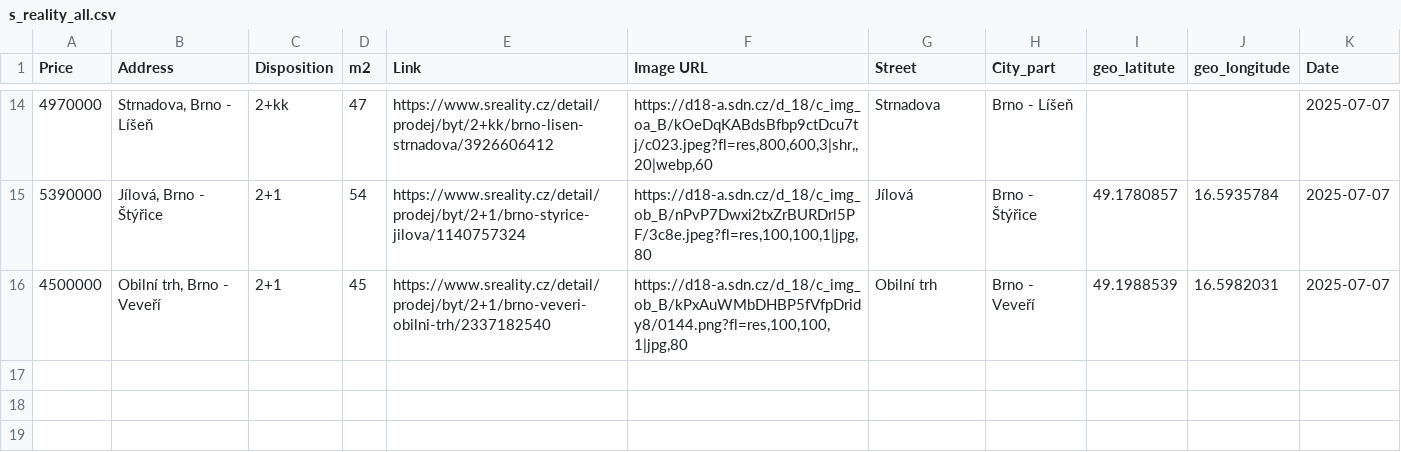
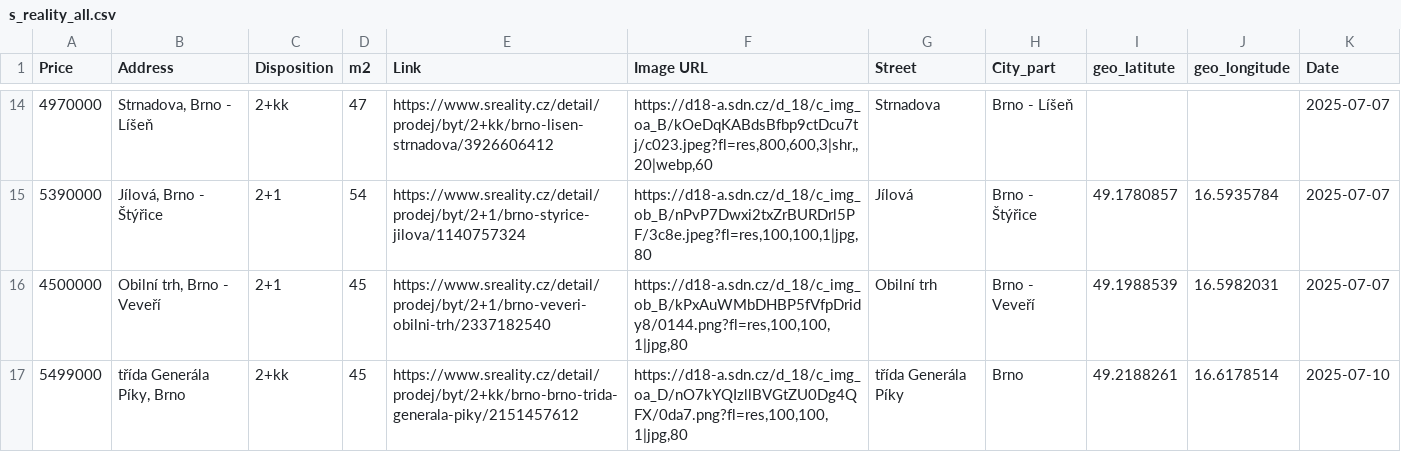
Before and after one commit to valentovahelen/s_reality, a CSV file: s_reality_all.csv, drawn as a sheet; only a part is shown, gaps mark what is left out.

```diff
--- a/s_reality_all.csv
+++ b/s_reality_all.csv
@@ -16 +16,2 @@ Price,Address,Disposition,m2,Link,Image URL,Street,City_part,geo_latitute,geo_lo
 4500000,"Obilní trh, Brno - Veveří",2+1,45,https://www.sreality.cz/detail/prodej/byt/2+1/brno-veveri-obilni-trh/2337182540,"https://d18-a.sdn.cz/d_18/c_img_ob_B/kPxAuWMbDHBP5fVfpDridy8/0144.png?fl=res,100,100,1|jpg,80",Obilní trh,Brno - Veveří,49.1988539,16.5982031,2025-07-07
+5499000,"třída Generála Píky, Brno",2+kk,45,https://www.sreality.cz/detail/prodej/byt/2+kk/brno-brno-trida-generala-piky/2151457612,"https://d18-a.sdn.cz/d_18/c_img_oa_D/nO7kYQIzllBVGtZU0Dg4QFX/0da7.png?fl=res,100,100,1|jpg,80",třída Generála Píky,Brno,49.2188261,16.6178514,2025-07-10
```
